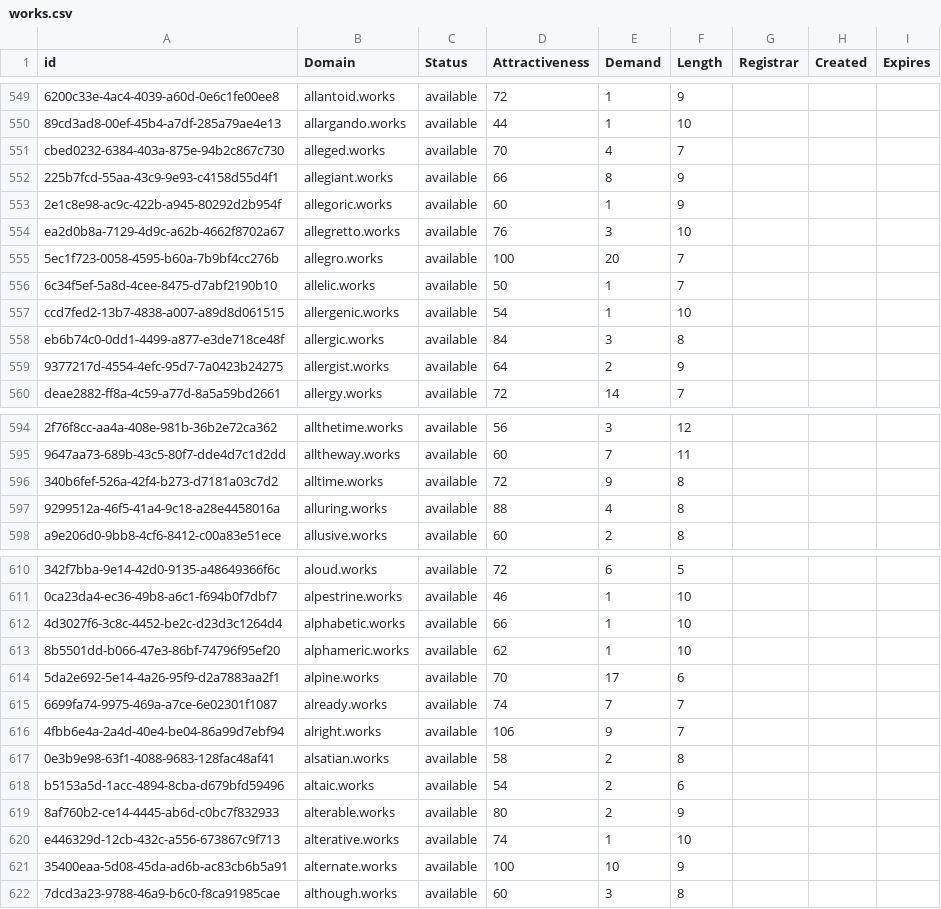
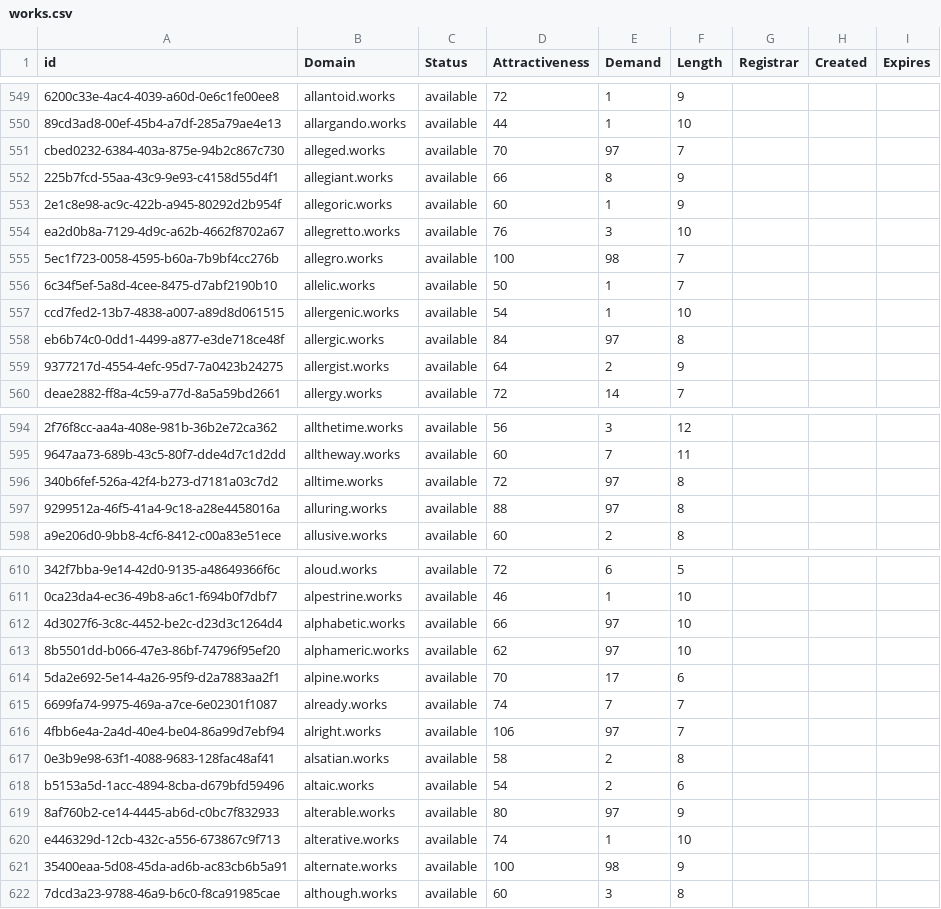
Before and after one commit to UniqueDomains/works-oneword-domains, a CSV file: works.csv, drawn as a sheet; only a part is shown, gaps mark what is left out; the diff covers the shown part only; the diff names each change by its address in the sheet, - before the commit and + after, or states it on an @@ line.

Commit message:
Domains update

```diff
--- a/works.csv
+++ b/works.csv
-E551 (Demand): 4
+E551 (Demand): 97
-E555 (Demand): 20
+E555 (Demand): 98
-E558 (Demand): 3
+E558 (Demand): 97
-E596 (Demand): 9
+E596 (Demand): 97
-E597 (Demand): 4
+E597 (Demand): 97
-E612:E613 (Demand): 1
+E612:E613 (Demand): 97
-E616 (Demand): 9
+E616 (Demand): 97
-E619 (Demand): 2
+E619 (Demand): 97
-E621 (Demand): 10
+E621 (Demand): 98
```
Also changed, not shown: 30 edited cells elsewhere in this file, 1 other file.
